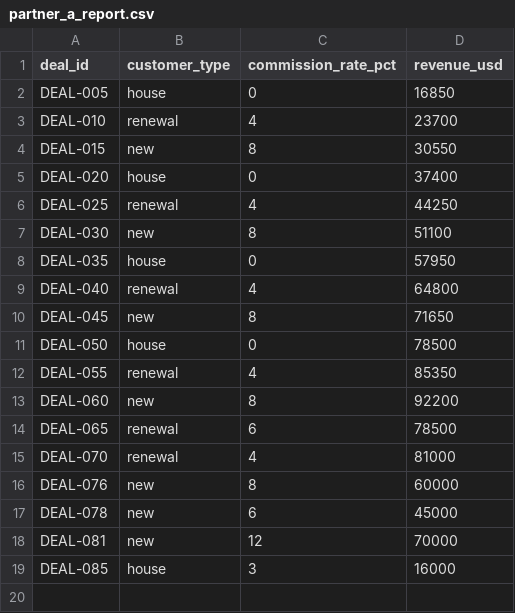
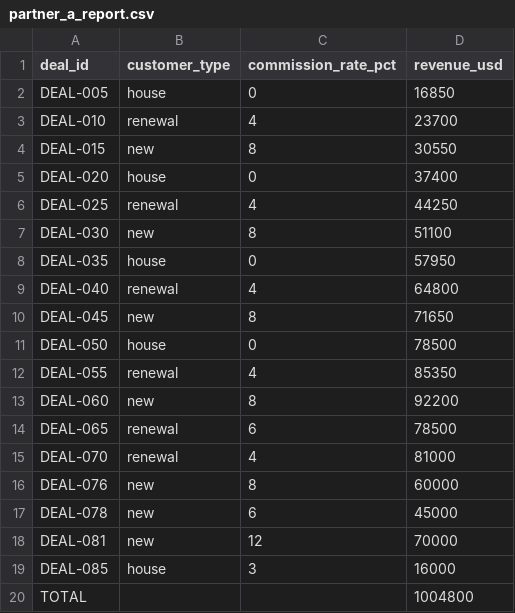
Before and after one commit to saavanqazi/Turing, a CSV file: gen-g308-commission-report-reconciliation-audit/environment/input/partner_a_report.csv, drawn as a sheet.

```diff
--- a/gen-g308-commission-report-reconciliation-audit/environment/input/partner_a_report.csv
+++ b/gen-g308-commission-report-reconciliation-audit/environment/input/partner_a_report.csv
@@ -19 +19,2 @@ DEAL-081,new,12,70000
 DEAL-085,house,3,16000
+TOTAL,,,1004800
```
Also changed, not shown: gen-g308-commission-report-reconciliation-audit/environment/input/netsuite_revenue_export.csv, gen-g308-commission-report-reconciliation-audit/environment/input/partner_c_report.csv, 12 other files.
